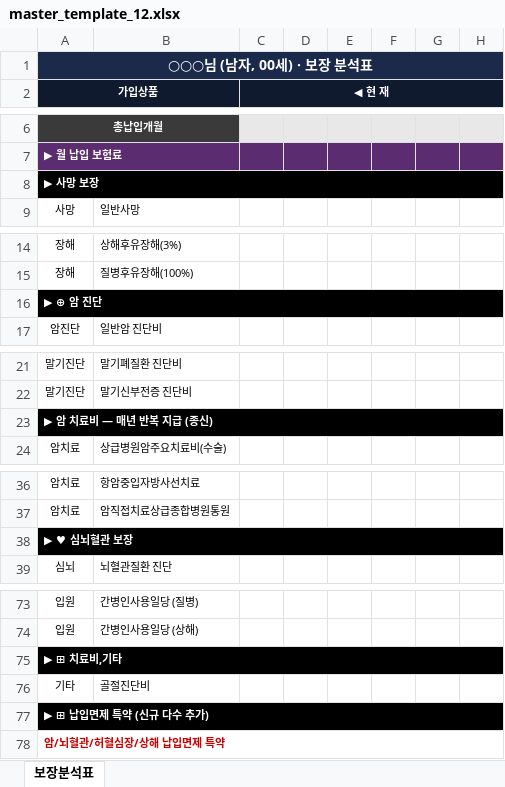
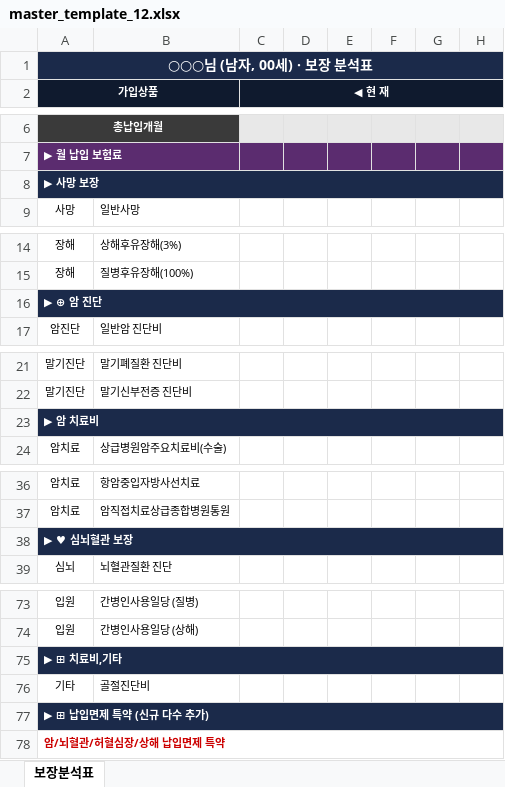
Before and after one commit to daecan110-cloud/FCPilot, an Excel workbook: templates/master_template_12.xlsx, sheet 보장분석표, drawn as a sheet; only a part is shown, gaps mark what is left out; values as stored, in another font and other column widths than the file's, no borders; the diff covers the shown part only; the diff names each change by its address in the sheet, - before the commit and + after, or states it on an @@ line.

```diff
--- a/templates/master_template_12.xlsx (sheet 보장분석표)
+++ b/templates/master_template_12.xlsx (sheet 보장분석표)
-A8 fill: #000000
+A8 fill: #1B2A4A
-A16 fill: #000000
+A16 fill: #1B2A4A
-A23 (가입상품): ▶ 암 치료비 — 매년 반복 지급 (종신)
+A23 (가입상품): ▶ 암 치료비
-A23 fill: #000000
+A23 fill: #1B2A4A
-A38 fill: #000000
+A38 fill: #1B2A4A
-A75 fill: #000000
+A75 fill: #1B2A4A
-A77 fill: #000000
+A77 fill: #1B2A4A
```
Also changed, not shown: cell formats elsewhere in this sheet, templates/master_template.xlsx.
